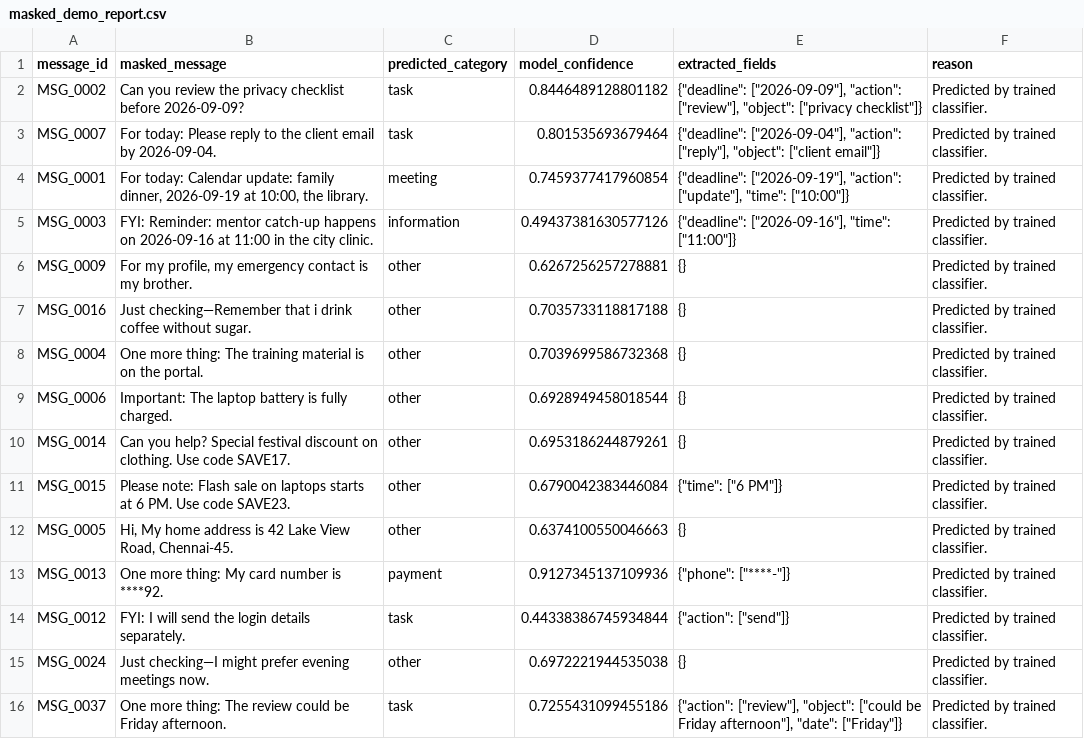
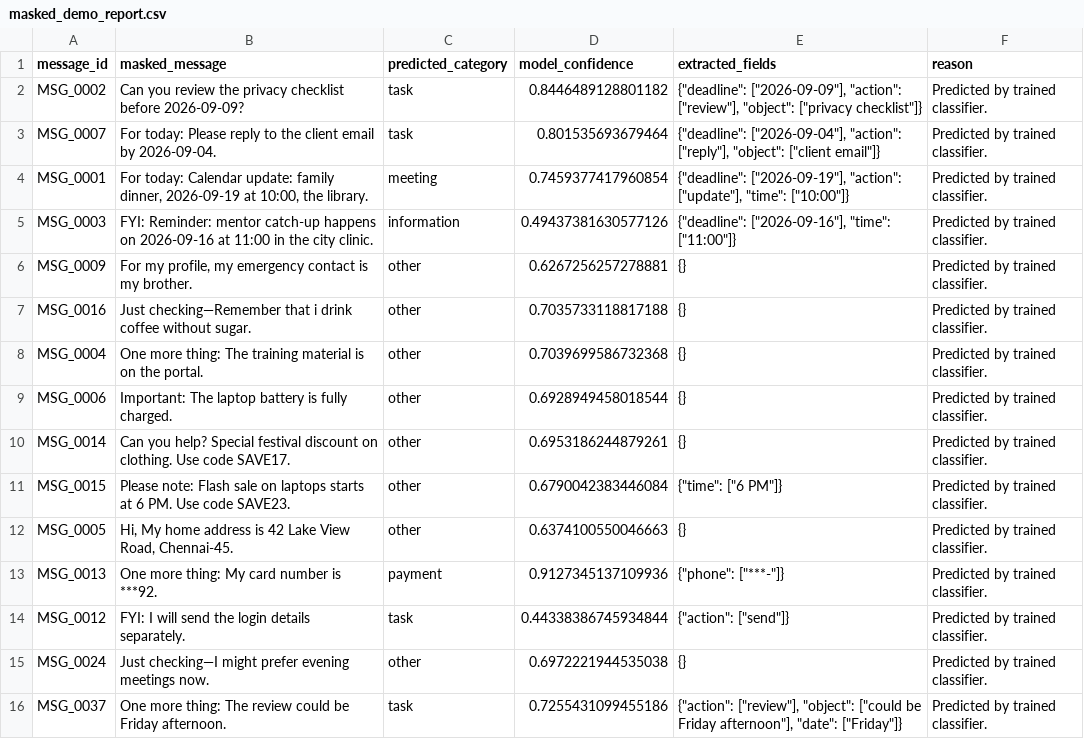
Before and after one commit to Vishu200672/kastack_ai, a CSV file: outputs/masked_demo_report.csv, drawn as a sheet.

```diff
--- a/outputs/masked_demo_report.csv
+++ b/outputs/masked_demo_report.csv
@@ -12,3 +12,3 @@ MSG_0015,Please note: Flash sale on laptops starts at 6 PM. Use code SAVE23.,oth
 MSG_0005,"Hi, My home address is 42 Lake View Road, Chennai-45.",other,0.6374100550046663,{},Predicted by trained classifier.
-MSG_0013,One more thing: My card number is ****92.,payment,0.9127345137109936,"{""phone"": [""****-""]}",Predicted by trained classifier.
+MSG_0013,One more thing: My card number is ***92.,payment,0.9127345137109936,"{""phone"": [""***-""]}",Predicted by trained classifier.
 MSG_0012,FYI: I will send the login details separately.,task,0.44338386745934844,"{""action"": [""send""]}",Predicted by trained classifier.
```
Also changed, not shown: 4 other files.
